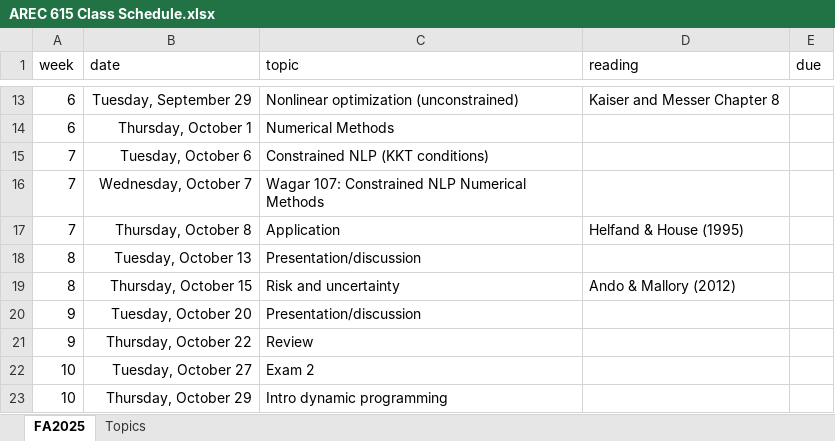
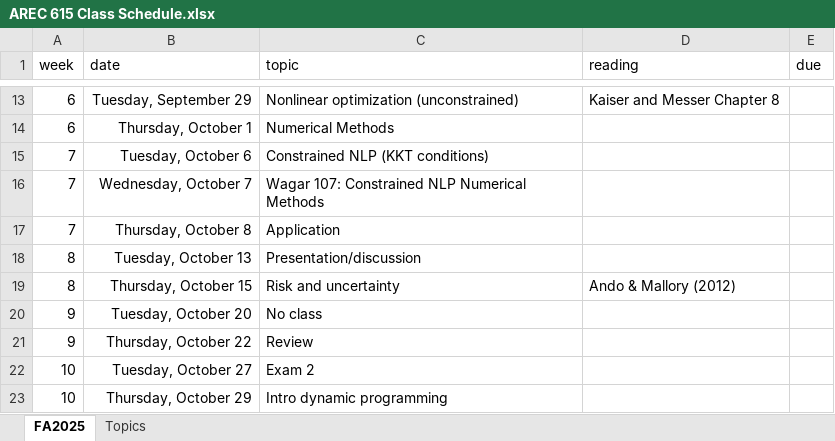
Before and after one commit to jbayham/arec-615, an Excel workbook: syllabus/AREC 615 Class Schedule.xlsx, sheet FA2025, drawn as a sheet; only a part is shown, gaps mark what is left out; values as stored, in another font and other column widths than the file's, no borders; conditional formats not drawn; the diff names each change by its address in the sheet, - before the commit and + after, or states it on an @@ line.

Commit message:
update ando material and schedule

```diff
--- a/syllabus/AREC 615 Class Schedule.xlsx (sheet FA2025)
+++ b/syllabus/AREC 615 Class Schedule.xlsx (sheet FA2025)
-D17 (reading): Helfand & House (1995)
+D17 (reading): (empty)
-C20 (topic): Presentation/discussion
+C20 (topic): No class
```
Also changed, not shown: 5 other files.
